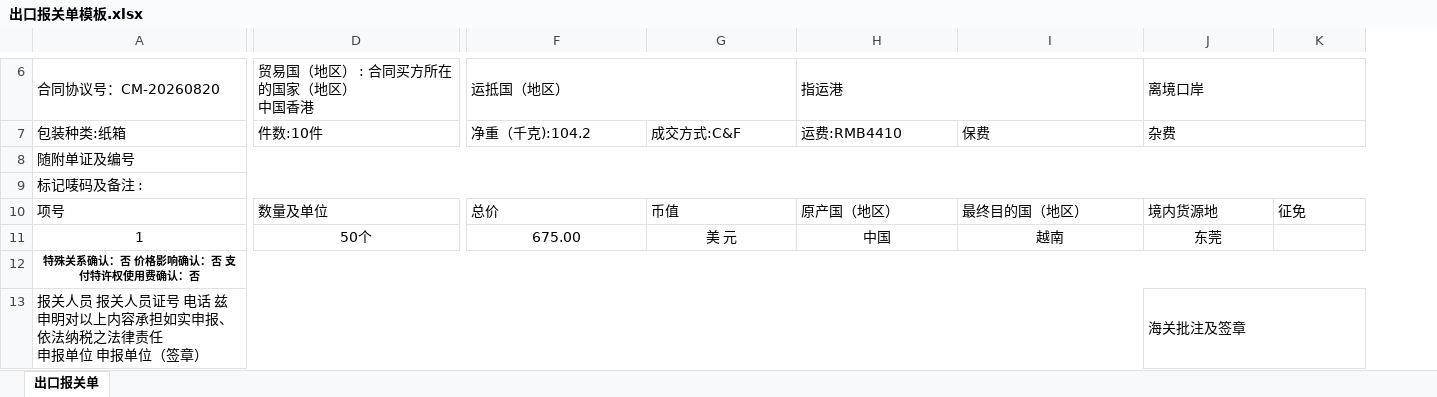
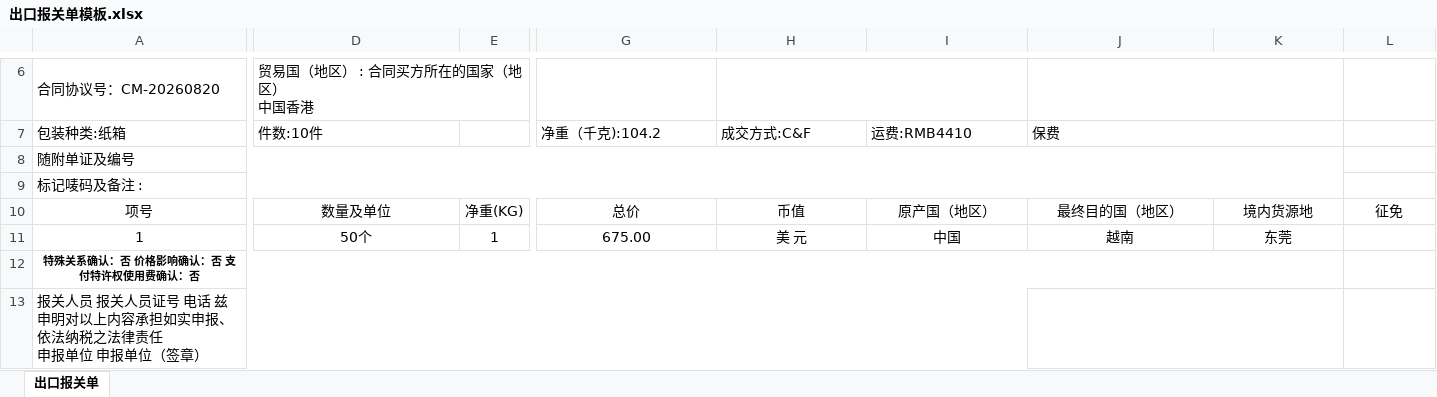
Before and after one commit to 18371392506-star/amay-, an Excel workbook: static/kangming/出口报关单模板.xlsx, sheet 出口报关单, drawn as a sheet; only a part is shown, gaps mark what is left out; values as stored, in another font and other column widths than the file's, no borders; removed rows and columns are numbered as before the commit, all else as after; the diff covers the shown part only; the diff names each change by its address in the sheet, - before the commit and + after, or states it on an @@ line.

```diff
--- a/static/kangming/出口报关单模板.xlsx (sheet 出口报关单)
+++ b/static/kangming/出口报关单模板.xlsx (sheet 出口报关单)
+column E, rows 10-11: 净重(KG) | 1
-D6:E6 merged
+D6:E6 merged
-G6: 运抵国（地区）
+G6: (empty)
-F6:G6 merged
+H6:I6 merged
-I6: 指运港
+I6: (empty)
-H6:I6 merged
+J6:K6 merged
-K6: 离境口岸
+K6: (empty)
-J6:K6 merged
+J7:K7 merged
-K7: 杂费
+K7: (empty)
-J7:K7 merged
-A8:K8 merged
+A8:K8 merged
-A9:K9 merged
+A9:K9 merged
-A10:D10 alignment: left
+A10:D10 alignment: center
-G10:L10 alignment: left
+G10:L10 alignment: center
-A12:K12 merged
+A12:K12 merged
-A13:I13 merged
+A13:I13 merged
+J13:K13 merged
-K13: 海关批注及签章
+K13: (empty)
-J13:K13 merged
```
Also changed, not shown: 7 edited cells, cell formats and merged cells elsewhere in this sheet.
